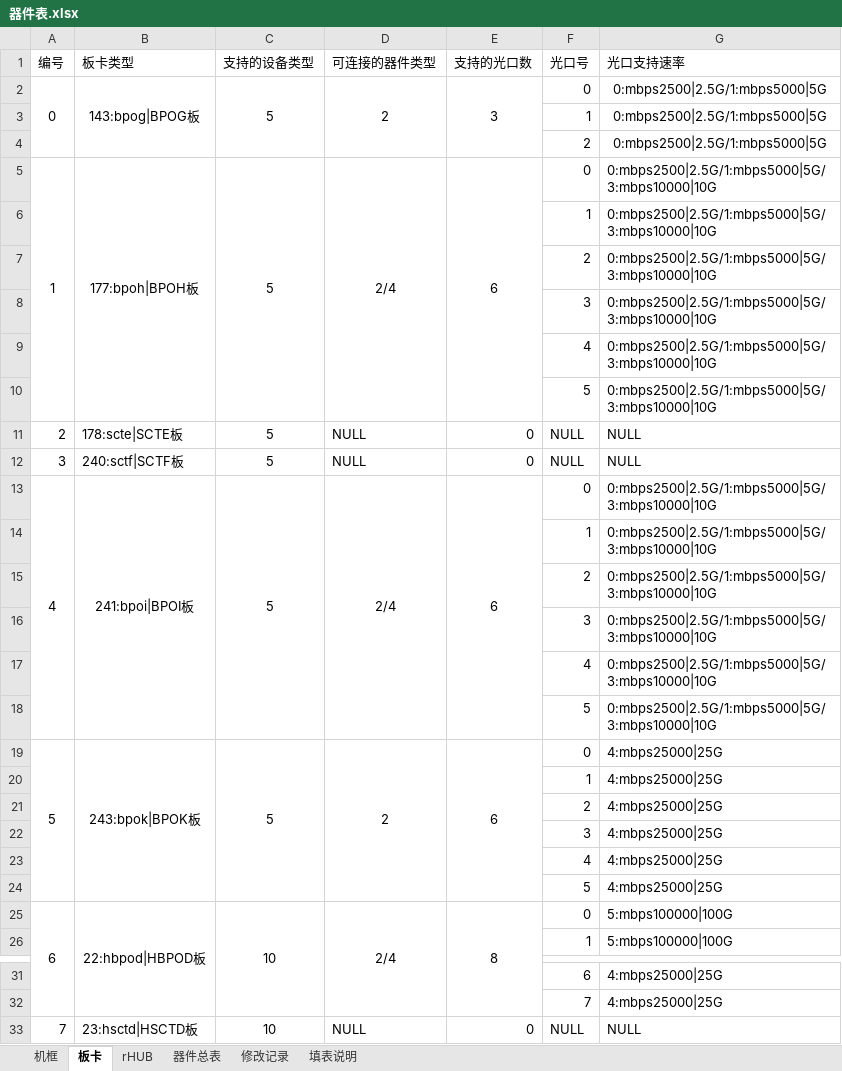
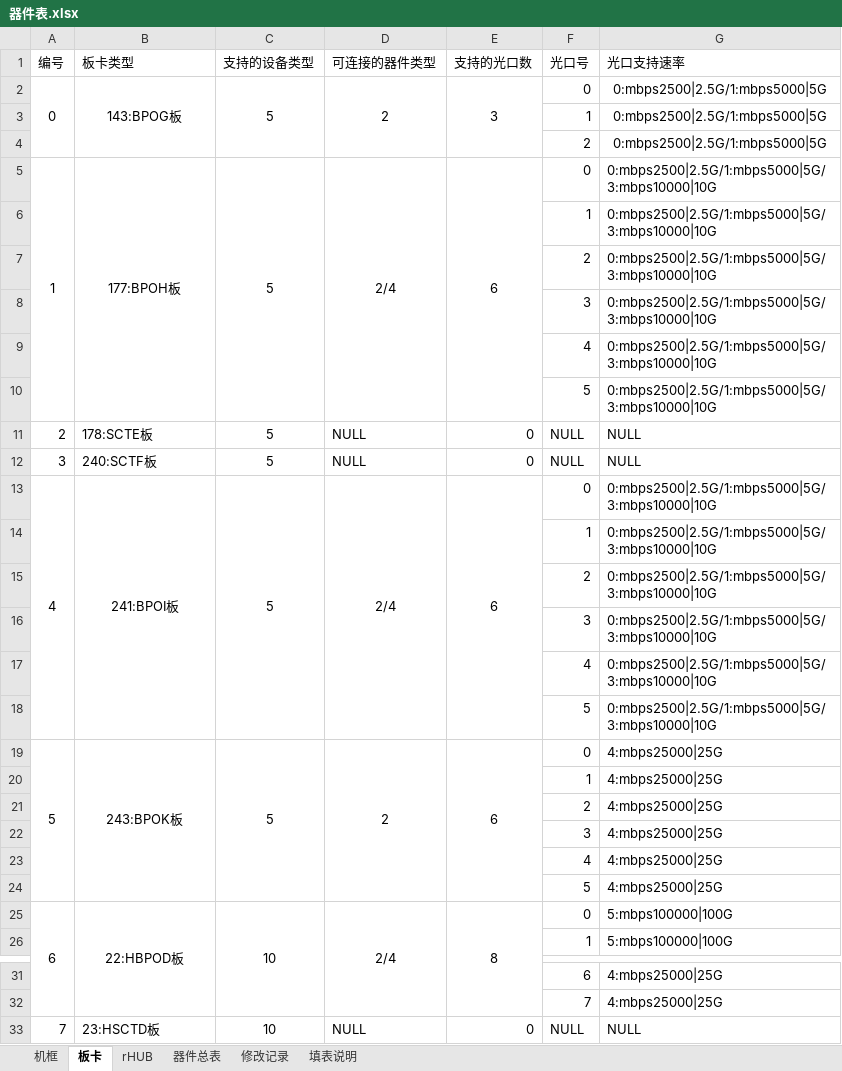
Before and after one commit to 180579045/LMT2018, an Excel workbook: Src/SCMT/tools/RruAntAlarmError/RruAntAlarmError/cfg/器件表.xlsx, sheet 板卡, drawn as a sheet; only a part is shown, gaps mark what is left out; values as stored, in another font and other column widths than the file's, no borders; the diff names each change by its address in the sheet, - before the commit and + after, or states it on an @@ line.

```diff
--- a/Src/SCMT/tools/RruAntAlarmError/RruAntAlarmError/cfg/器件表.xlsx (sheet 板卡)
+++ b/Src/SCMT/tools/RruAntAlarmError/RruAntAlarmError/cfg/器件表.xlsx (sheet 板卡)
-B2 (板卡类型): 143:bpog|BPOG板
+B2 (板卡类型): 143:BPOG板
-B5 (板卡类型): 177:bpoh|BPOH板
+B5 (板卡类型): 177:BPOH板
-B11 (板卡类型): 178:scte|SCTE板
+B11 (板卡类型): 178:SCTE板
-B12 (板卡类型): 240:sctf|SCTF板
+B12 (板卡类型): 240:SCTF板
-B13 (板卡类型): 241:bpoi|BPOI板
+B13 (板卡类型): 241:BPOI板
-B19 (板卡类型): 243:bpok|BPOK板
+B19 (板卡类型): 243:BPOK板
-B25 (板卡类型): 22:hbpod|HBPOD板
+B25 (板卡类型): 22:HBPOD板
-B33 (板卡类型): 23:hsctd|HSCTD板
+B33 (板卡类型): 23:HSCTD板
```
Also changed, not shown: sheet 机框.
